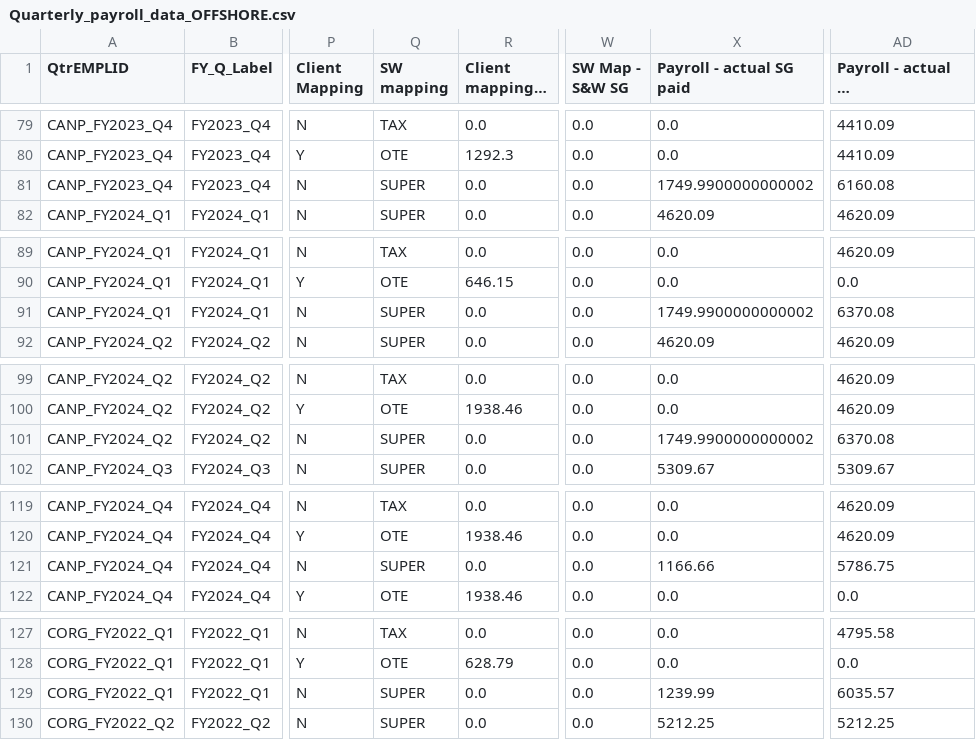
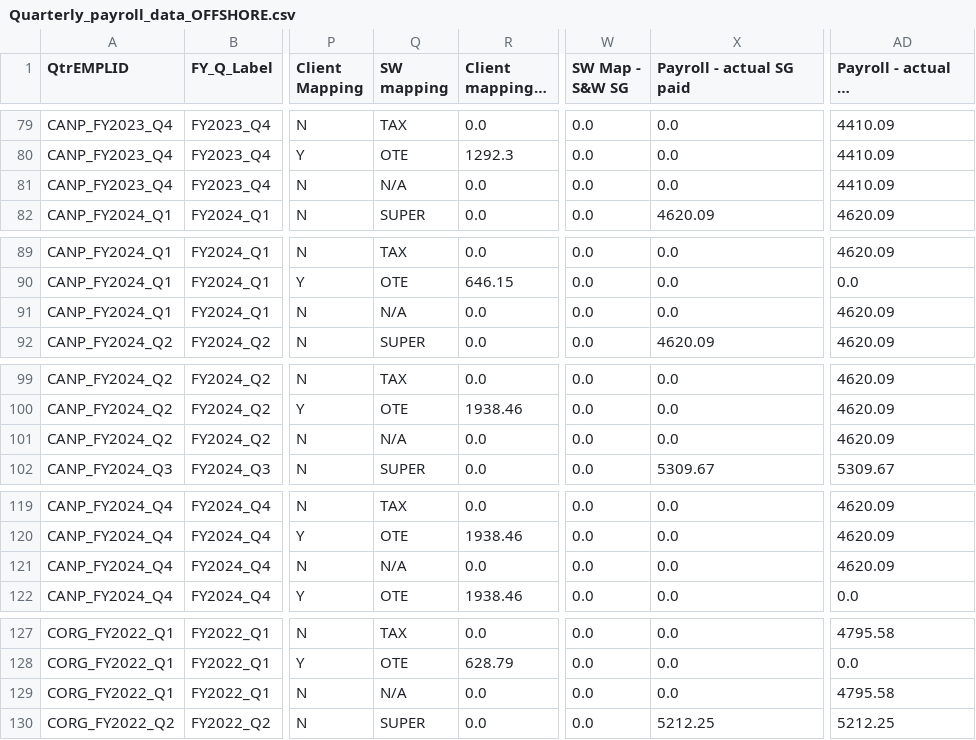
Before and after one commit to SWTaxHub/BigBoats, a CSV file: output/Quarterly_payroll_data_OFFSHORE.csv, drawn as a sheet; only a part is shown, gaps mark what is left out; long unchanged cells end in …; the diff covers the shown part only; the diff names each change by its address in the sheet, - before the commit and + after, or states it on an @@ line.

```diff
--- a/output/Quarterly_payroll_data_OFFSHORE.csv
+++ b/output/Quarterly_payroll_data_OFFSHORE.csv
-Q81 (SW mapping): SUPER
+Q81 (SW mapping): N/A
-X81 (Payroll - actual SG paid): 1749.9900000000002
+X81 (Payroll - actual SG paid): 0.0
-AD81 (Payroll - actual SG paid_CumSum): 6160.08
+AD81 (Payroll - actual SG paid_CumSum): 4410.09
-Q91 (SW mapping): SUPER
+Q91 (SW mapping): N/A
-X91 (Payroll - actual SG paid): 1749.9900000000002
+X91 (Payroll - actual SG paid): 0.0
-AD91 (Payroll - actual SG paid_CumSum): 6370.08
+AD91 (Payroll - actual SG paid_CumSum): 4620.09
-Q101 (SW mapping): SUPER
+Q101 (SW mapping): N/A
-X101 (Payroll - actual SG paid): 1749.9900000000002
+X101 (Payroll - actual SG paid): 0.0
-AD101 (Payroll - actual SG paid_CumSum): 6370.08
+AD101 (Payroll - actual SG paid_CumSum): 4620.09
-Q121 (SW mapping): SUPER
+Q121 (SW mapping): N/A
-X121 (Payroll - actual SG paid): 1166.66
+X121 (Payroll - actual SG paid): 0.0
-AD121 (Payroll - actual SG paid_CumSum): 5786.75
+AD121 (Payroll - actual SG paid_CumSum): 4620.09
-Q129 (SW mapping): SUPER
+Q129 (SW mapping): N/A
-X129 (Payroll - actual SG paid): 1239.99
+X129 (Payroll - actual SG paid): 0.0
-AD129 (Payroll - actual SG paid_CumSum): 6035.57
+AD129 (Payroll - actual SG paid_CumSum): 4795.58
```
Also changed, not shown: 70 edited cells elsewhere in this file, Quarterly_Sum.csv, combined_result_with_comments.csv, 5 other files.
